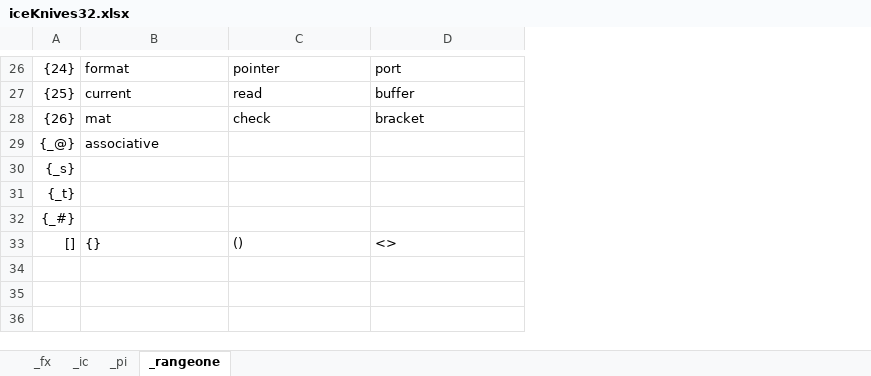
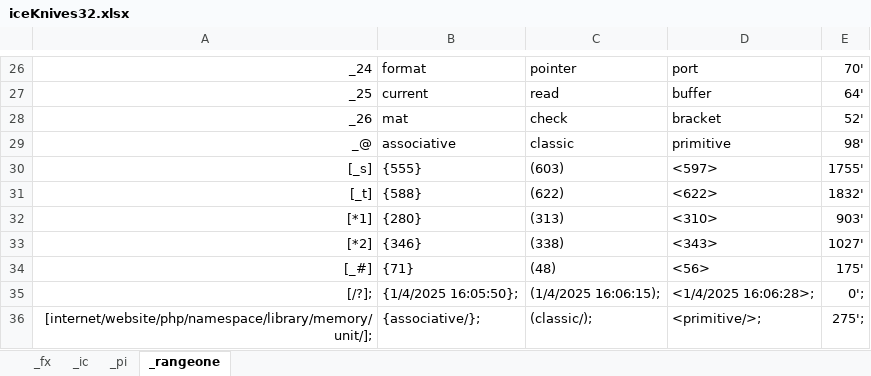
Before and after one commit to openroot/iceKnives32, an Excel workbook: archive/iceKnives32.xlsx, sheet _rangeone, drawn as a sheet; only a part is shown, gaps mark what is left out; values as stored, in another font and other column widths than the file's, no borders; charts and pictures not drawn; removed rows and columns are numbered as before the commit, all else as after; the diff covers the shown part only; the diff names each change by its address in the sheet, - before the commit and + after, or states it on an @@ line.

```diff
--- a/archive/iceKnives32.xlsx (sheet _rangeone)
+++ b/archive/iceKnives32.xlsx (sheet _rangeone)
-column A, rows 26-32: {24} | {25} | {26} | {_@} | {_s} | {_t} | {_#}
+column A, rows 26-32: _24 | _25 | _26 | _@ | [_s] | [_t] | [*1]
+column E, rows 26-32: 70' | 64' | 52' | 98' | 1755' | 1832' | 903'
-C29: (empty)
+C29: classic
-D29: (empty)
+D29: primitive
-B30: (empty)
+B30: {555}
-C30: (empty)
+C30: (603)
-D30: (empty)
+D30: <597>
-B31: (empty)
+B31: {588}
-C31: (empty)
+C31: (622)
-D31: (empty)
+D31: <622>
-B32: (empty)
+B32: {280}
-C32: (empty)
+C32: (313)
-D32: (empty)
+D32: <310>
-row 33: [] | {} | () | <>
+row 33: [*2] | {346} | (338) | <343> | 1027'
+row 34: [_#] | {71} | (48) | <56> | 175'
+row 35: [/?]; | {1/4/2025 16:05:50}; | (1/4/2025 16:06:15); | <1/4/2025 16:06:28>; | 0';
+row 36: [internet/website/php/namespace/library/memory/unit/]; | {associative/}; | (classic/); | <primitive/>; | 275';
```
Also changed, not shown: 1 added row, 1 removed row and 30 edited cells elsewhere in this sheet.
